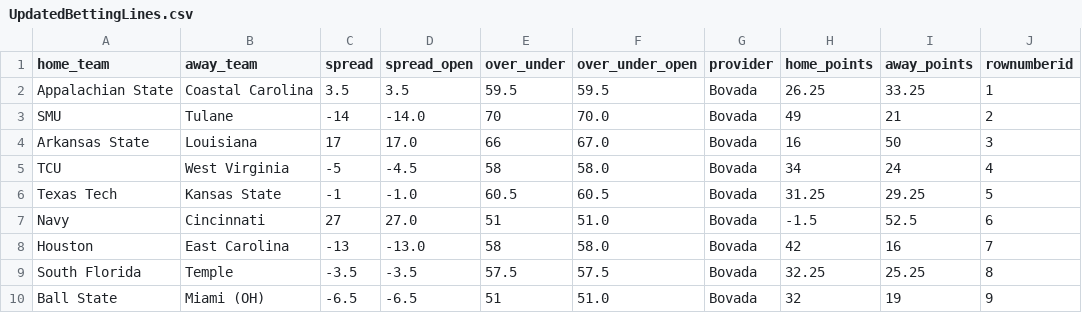
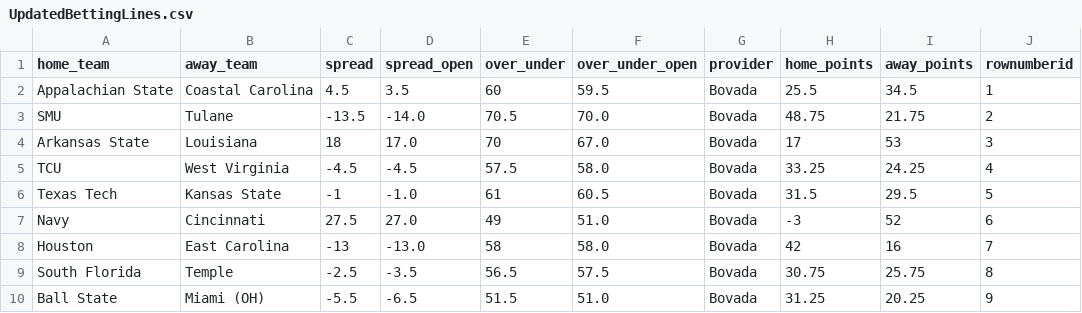
Before and after one commit to smazurski/CollegeFootballPointPrediction, a CSV file: 2021 CFB Model/UpdatedBettingLines.csv, drawn as a sheet; only a part is shown; the diff covers the shown part only.

```diff
--- a/2021 CFB Model/UpdatedBettingLines.csv
+++ b/2021 CFB Model/UpdatedBettingLines.csv
@@ -1,10 +1,10 @@
 home_team,away_team,spread,spread_open,over_under,over_under_open,provider,home_points,away_points,rownumberid
-Appalachian State,Coastal Carolina,3.5,3.5,59.5,59.5,Bovada,26.25,33.25,1
-SMU,Tulane,-14,-14.0,70,70.0,Bovada,49,21,2
-Arkansas State,Louisiana,17,17.0,66,67.0,Bovada,16,50,3
-TCU,West Virginia,-5,-4.5,58,58.0,Bovada,34,24,4
-Texas Tech,Kansas State,-1,-1.0,60.5,60.5,Bovada,31.25,29.25,5
-Navy,Cincinnati,27,27.0,51,51.0,Bovada,-1.5,52.5,6
+Appalachian State,Coastal Carolina,4.5,3.5,60,59.5,Bovada,25.5,34.5,1
+SMU,Tulane,-13.5,-14.0,70.5,70.0,Bovada,48.75,21.75,2
+Arkansas State,Louisiana,18,17.0,70,67.0,Bovada,17,53,3
+TCU,West Virginia,-4.5,-4.5,57.5,58.0,Bovada,33.25,24.25,4
+Texas Tech,Kansas State,-1,-1.0,61,60.5,Bovada,31.5,29.5,5
+Navy,Cincinnati,27.5,27.0,49,51.0,Bovada,-3,52,6
 Houston,East Carolina,-13,-13.0,58,58.0,Bovada,42,16,7
-South Florida,Temple,-3.5,-3.5,57.5,57.5,Bovada,32.25,25.25,8
-Ball State,Miami (OH),-6.5,-6.5,51,51.0,Bovada,32,19,9
+South Florida,Temple,-2.5,-3.5,56.5,57.5,Bovada,30.75,25.75,8
+Ball State,Miami (OH),-5.5,-6.5,51.5,51.0,Bovada,31.25,20.25,9
```
Also changed, not shown: 135 edited cells elsewhere in this file, 2021 CFB Model/2021_ESPN_FPI.csv, 2021 CFB Model/2021_football_outsiders_DEF_FEI.csv, 3 other files.
